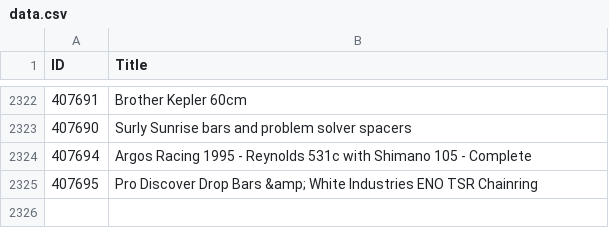
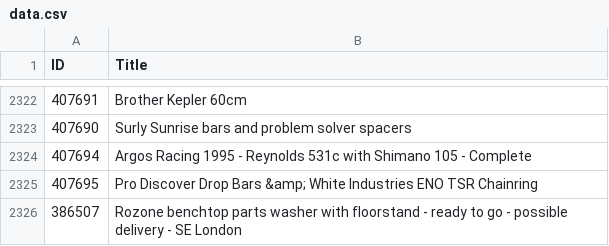
Before and after one commit to 12v/lfgss, a CSV file: data.csv, drawn as a sheet; only a part is shown, gaps mark what is left out; the diff names each change by its address in the sheet, - before the commit and + after, or states it on an @@ line.

```diff
--- a/data.csv
+++ b/data.csv
+row 2326: 386507 | Rozone benchtop parts washer with floorstand - ready to go - possible delivery - SE London
```
